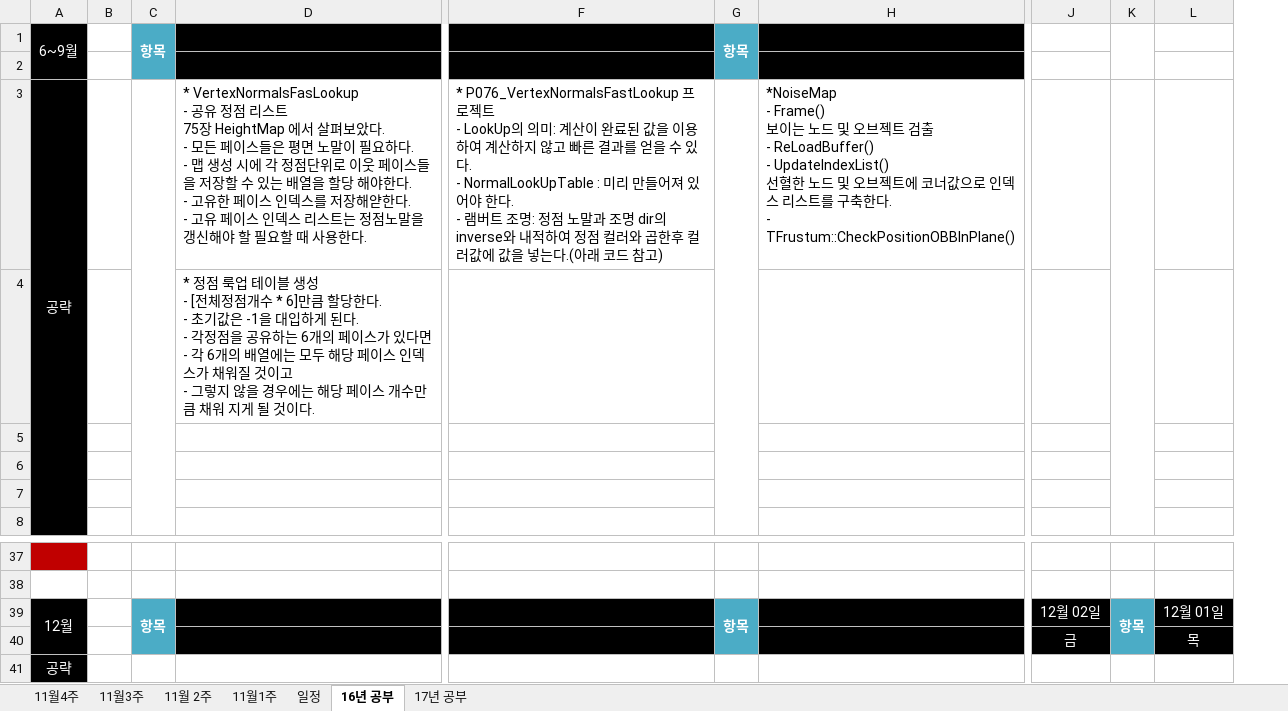
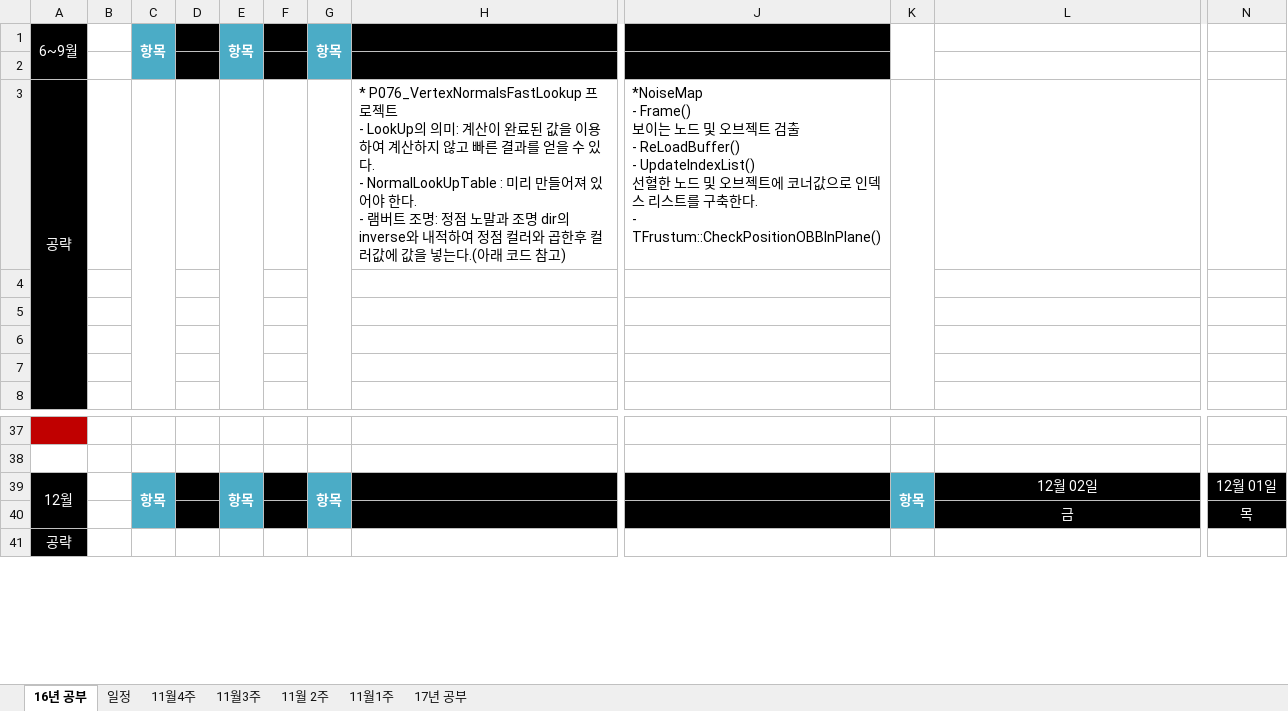
Before and after one commit to TomLeeLive/enpgame, an Excel workbook: doc/_meeting_weekly_doc/N2Team_WeeklySchedule_YSR.xlsx, sheet 16년 공부, drawn as a sheet; only a part is shown, gaps mark what is left out; values as stored, in another font and other column widths than the file's, no borders; removed rows and columns are numbered as before the commit, all else as after; rows hold the shown columns only; ↵ is a line break in a cell; the diff names each change by its address in the sheet, - before the commit and + after, or states it on an @@ line.

```diff
--- a/doc/_meeting_weekly_doc/N2Team_WeeklySchedule_YSR.xlsx (sheet 16년 공부)
+++ b/doc/_meeting_weekly_doc/N2Team_WeeklySchedule_YSR.xlsx (sheet 16년 공부)
@@ sheet tab order changed: 16년 공부 | 일정 | 11월4주 | 11월3주 | 11월 2주 | 11월1주 | 17년 공부 @@
+column D, empty
+column E, row 1: 항목; row 39: 항목
+column F, empty
+column G, row 1: 항목; row 39: 항목
-column K, row 39: 항목
-column L, row 39: 12월 01일
-K1: 항목
+K1: (empty)
-K1:K2 fill: #4BACC6
+K1:K2 fill: none
-L1:L2 fill: #000000
+L1:L2 fill: none
-H3: * VertexNormalsFasLookup ↵ - 공유 정점 리스트 ↵ 75장 HeightMap 에서 살펴보았다. ↵ - 모든 페이스들은 평면 노말이 필요하다. ↵ - 맵 생성 시에 각 정점단위로 이웃 페이스들을 저장할 수 있는 배열을 할당 해야한다. ↵ - 고유한 페이스 인덱스를 저장해얃한다. ↵ - 고유 페이스 인덱스 리스트는 정점노말을 갱신해야 할 필요할 때 사용한다.
+H3: * P076_VertexNormalsFastLookup 프로젝트 ↵ - LookUp의 의미: 계산이 완료된 값을 이용하여 계산하지 않고 빠른 결과를 얻을 수 있다. ↵ - NormalLookUpTable : 미리 만들어져 있어야 한다. ↵ - 램버트 조명: 정점 노말과 조명 dir의 inverse와 내적하여 정점 컬러와 곱한후 컬러값에 값을 넣는다.(아래 코드 참고)
-J3: * P076_VertexNormalsFastLookup 프로젝트 ↵ - LookUp의 의미: 계산이 완료된 값을 이용하여 계산하지 않고 빠른 결과를 얻을 수 있다. ↵ - NormalLookUpTable : 미리 만들어져 있어야 한다. ↵ - 램버트 조명: 정점 노말과 조명 dir의 inverse와 내적하여 정점 컬러와 곱한후 컬러값에 값을 넣는다.(아래 코드 참고)
+J3: *NoiseMap ↵ - Frame() ↵ 보이는 노드 및 오브젝트 검출 ↵ - ReLoadBuffer() ↵ - UpdateIndexList() ↵ 선혈한 노드 및 오브젝트에 코너값으로 인덱스 리스트를 구축한다. ↵ - TFrustum::CheckPositionOBBInPlane()
-L3: *NoiseMap ↵ - Frame() ↵ 보이는 노드 및 오브젝트 검출 ↵ - ReLoadBuffer() ↵ - UpdateIndexList() ↵ 선혈한 노드 및 오브젝트에 코너값으로 인덱스 리스트를 구축한다. ↵ - TFrustum::CheckPositionOBBInPlane()
+L3: (empty)
-H4: * 정점 룩업 테이블 생성 ↵ - [전체정점개수 * 6]만큼 할당한다. ↵ - 초기값은 -1을 대입하게 된다. ↵ - 각정점을 공유하는 6개의 페이스가 있다면 ↵ - 각 6개의 배열에는 모두 해당 페이스 인덱스가 채워질 것이고 ↵ - 그렇지 않을 경우에는 해당 페이스 개수만큼 채워 지게 될 것이다.
+H4: (empty)
-L39: (empty)
+L39: 12월 02일
-N39: 12월 02일
+N39: 12월 01일
-row 40:  |  |  |  |  |  |  | 금 |  | 목
+row 40:  |  |  |  |  |  |  |  |  |  | 금 | 목
```
Also changed, not shown: sheet 11월4주, 2 other files.
